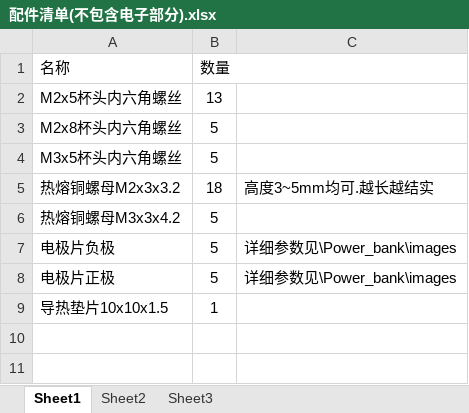
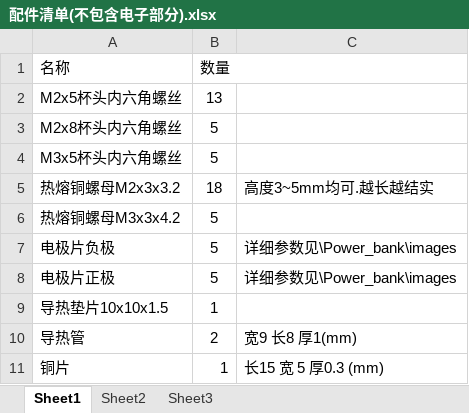
Before and after one commit to Fbn-lab/Power_bank, an Excel workbook: 配件清单(不包含电子部分).xlsx, sheet Sheet1, drawn as a sheet; values as stored, in another font and other column widths than the file's, no borders; the diff names each change by its address in the sheet, - before the commit and + after, or states it on an @@ line.

Commit message:
加入导热铜管

```diff
--- a/配件清单(不包含电子部分).xlsx (sheet Sheet1)
+++ b/配件清单(不包含电子部分).xlsx (sheet Sheet1)
+row 10: 导热管 | 2 | 宽9 长8 厚1(mm)
+row 11: 铜片 | 1 | 长15 宽 5 厚0.3 (mm)
```
